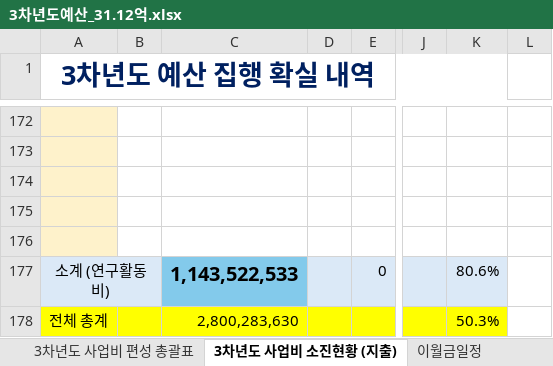
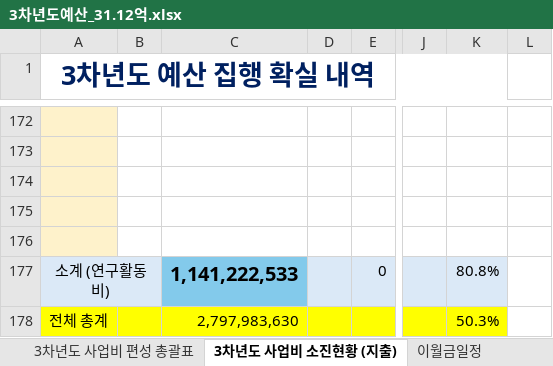
Before and after one commit to vectorcont62-dev/SSSU-third, an Excel workbook: 3차년도예산_31.12억.xlsx, sheet 3차년도 사업비 소진현황 (지출), drawn as a sheet; only a part is shown, gaps mark what is left out; values as stored, in another font and other column widths than the file's, no borders; the diff names each change by its address in the sheet, - before the commit and + after, or states it on an @@ line.

```diff
--- a/3차년도예산_31.12억.xlsx (sheet 3차년도 사업비 소진현황 (지출))
+++ b/3차년도예산_31.12억.xlsx (sheet 3차년도 사업비 소진현황 (지출))
-C177: 1,143,522,533
+C177: 1,141,222,533
-K177: 80.6%
+K177: 80.8%
-C178: 2,800,283,630
+C178: 2,797,983,630
```
Also changed, not shown: sheet RCMS.260102, sheet RCMS.251222, sheet 소진일정, sheet 3차년도 전체요약, sheet 3차년도 사업비 편성 총괄표, sheet 재정투자 계획 총괄표, 대응자금, 2 more sheets, formulas that keep their value, 6 other files.
